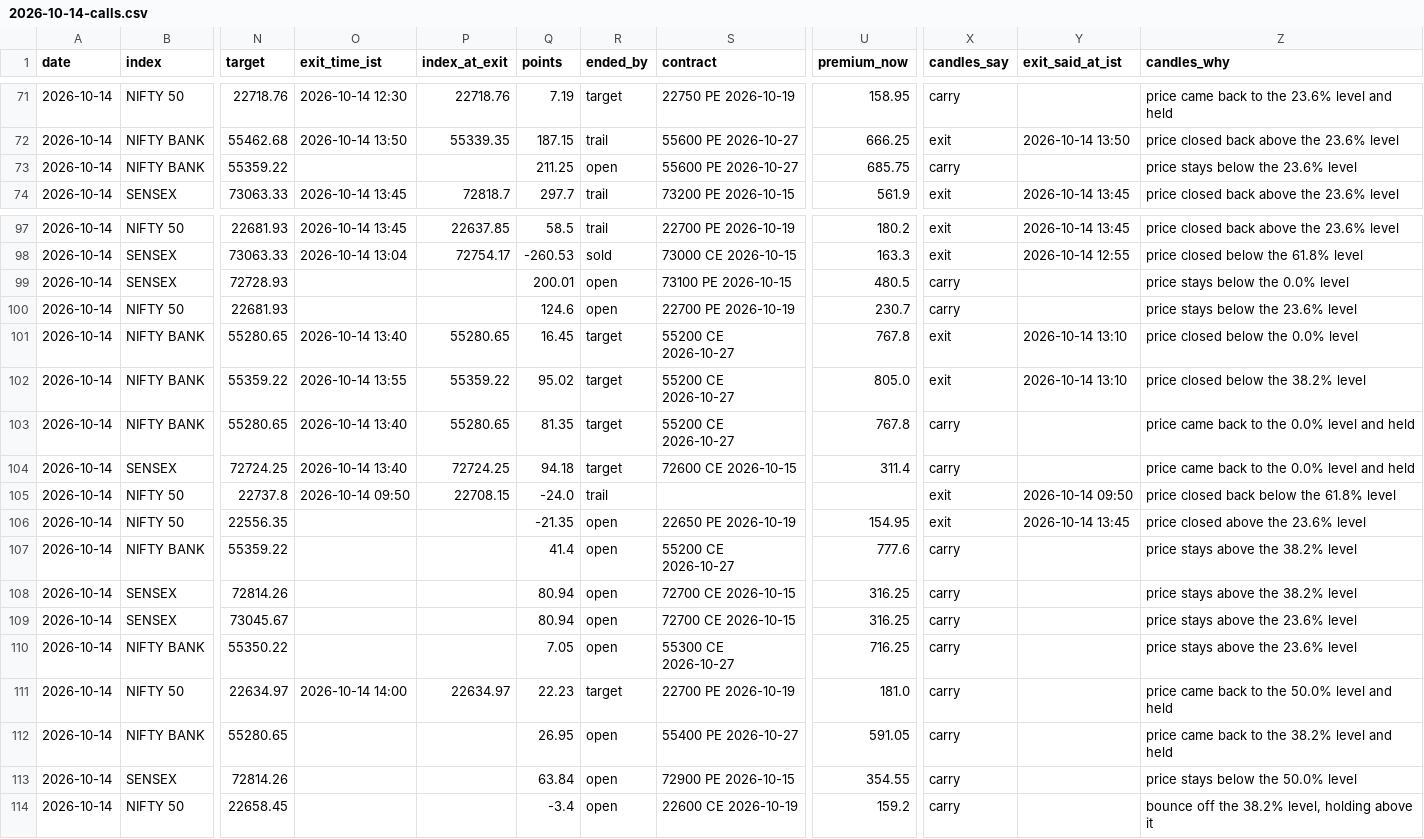
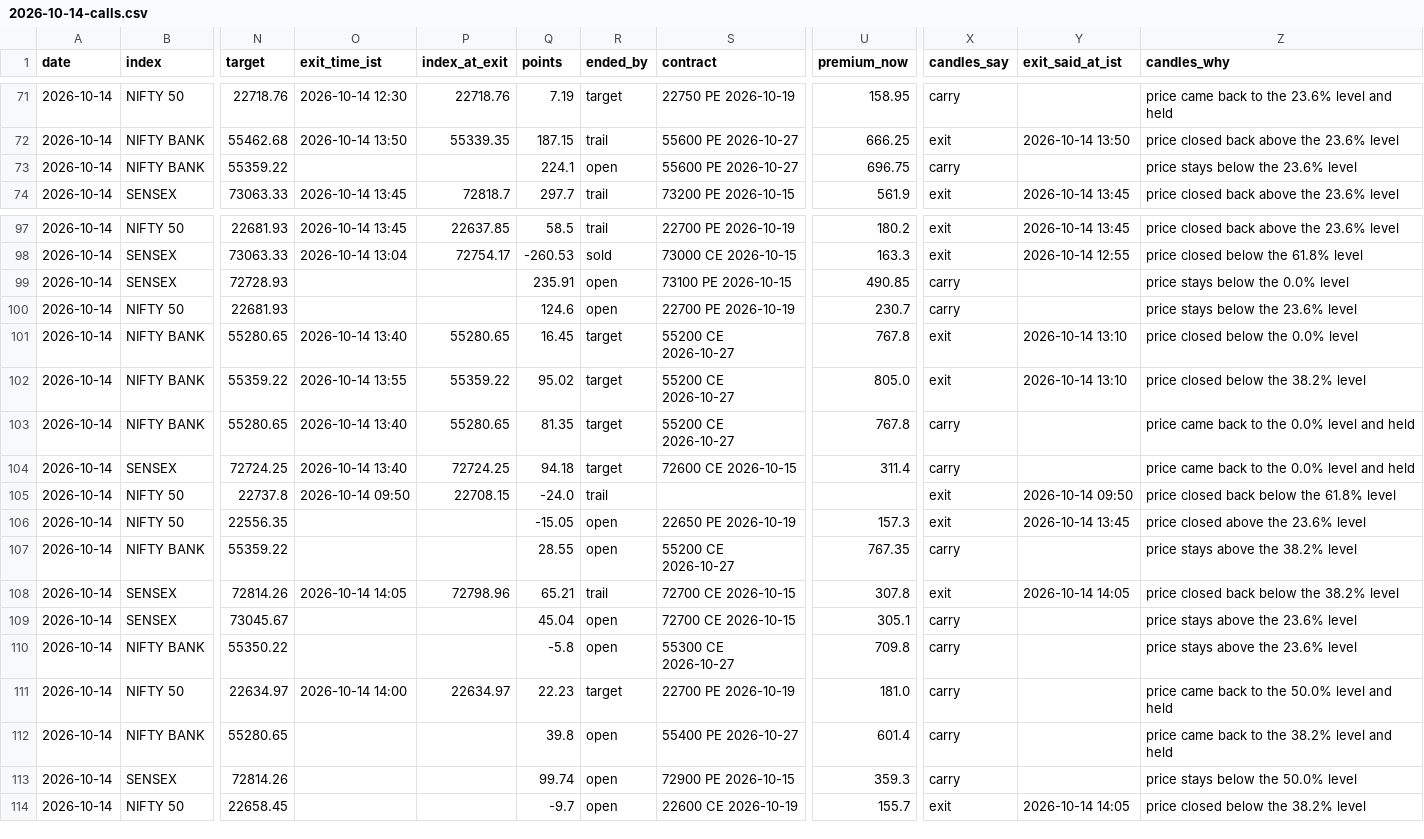
Before and after one commit to AAB-sys/My-Trade, a CSV file: sessions/2026-10-14-calls.csv, drawn as a sheet; only a part is shown, gaps mark what is left out; the diff names each change by its address in the sheet, - before the commit and + after, or states it on an @@ line.

Commit message:
Session 2026-10-14-calls

```diff
--- a/sessions/2026-10-14-calls.csv
+++ b/sessions/2026-10-14-calls.csv
-Q73 (points): 211.25
+Q73 (points): 224.1
-U73 (premium_now): 685.75
+U73 (premium_now): 696.75
-Q99 (points): 200.01
+Q99 (points): 235.91
-U99 (premium_now): 480.5
+U99 (premium_now): 490.85
-Q106 (points): -21.35
+Q106 (points): -15.05
-U106 (premium_now): 154.95
+U106 (premium_now): 157.3
-Q107 (points): 41.4
+Q107 (points): 28.55
-U107 (premium_now): 777.6
+U107 (premium_now): 767.35
-O108 (exit_time_ist): (empty)
+O108 (exit_time_ist): 2026-10-14 14:05
-P108 (index_at_exit): (empty)
+P108 (index_at_exit): 72798.96
-Q108 (points): 80.94
+Q108 (points): 65.21
-R108 (ended_by): open
+R108 (ended_by): trail
-U108 (premium_now): 316.25
+U108 (premium_now): 307.8
-X108 (candles_say): carry
+X108 (candles_say): exit
-Y108 (exit_said_at_ist): (empty)
+Y108 (exit_said_at_ist): 2026-10-14 14:05
-Z108 (candles_why): price stays above the 38.2% level
+Z108 (candles_why): price closed back below the 38.2% level
-Q109 (points): 80.94
+Q109 (points): 45.04
-U109 (premium_now): 316.25
+U109 (premium_now): 305.1
-Q110 (points): 7.05
+Q110 (points): -5.8
-U110 (premium_now): 716.25
+U110 (premium_now): 709.8
-Q112 (points): 26.95
+Q112 (points): 39.8
-U112 (premium_now): 591.05
+U112 (premium_now): 601.4
-Q113 (points): 63.84
+Q113 (points): 99.74
-U113 (premium_now): 354.55
+U113 (premium_now): 359.3
-Q114 (points): -3.4
+Q114 (points): -9.7
-U114 (premium_now): 159.2
+U114 (premium_now): 155.7
-X114 (candles_say): carry
+X114 (candles_say): exit
-Y114 (exit_said_at_ist): (empty)
+Y114 (exit_said_at_ist): 2026-10-14 14:05
-Z114 (candles_why): bounce off the 38.2% level, holding above it
+Z114 (candles_why): price closed below the 38.2% level
```
